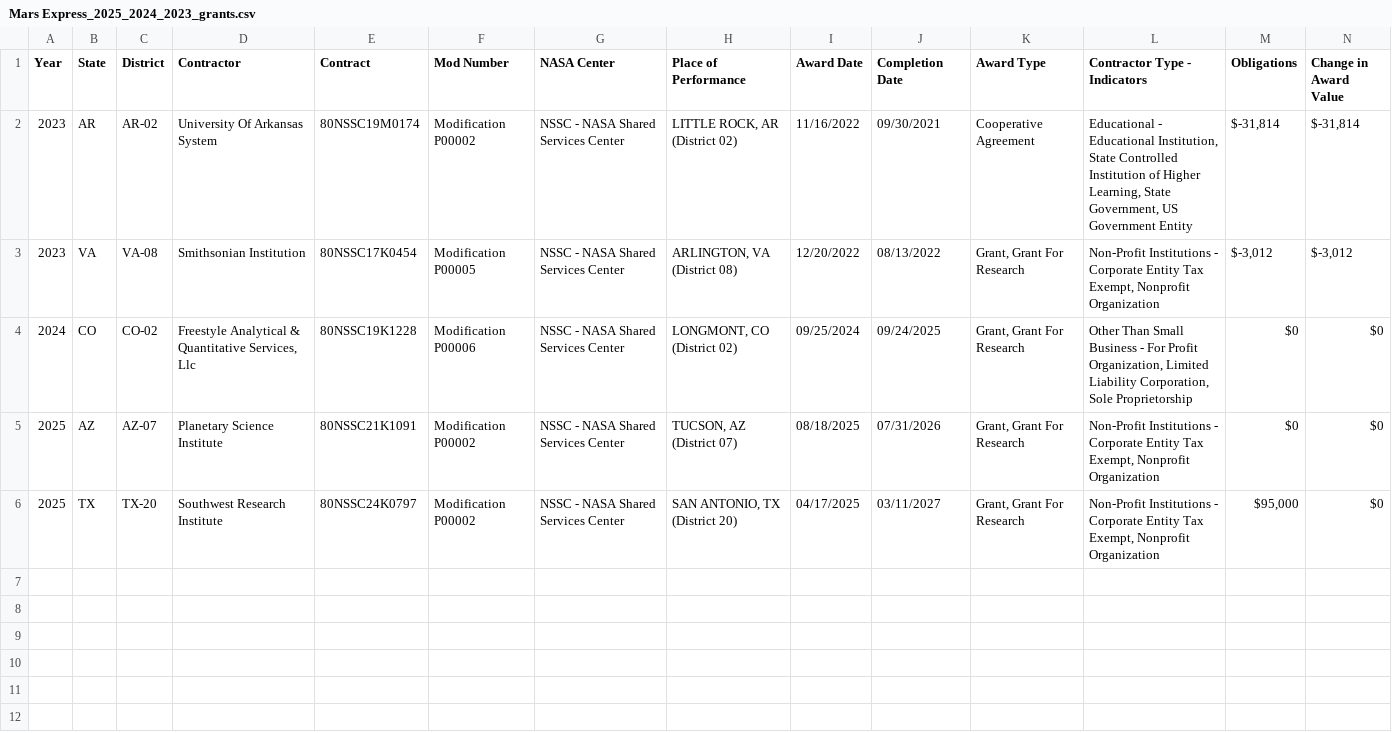
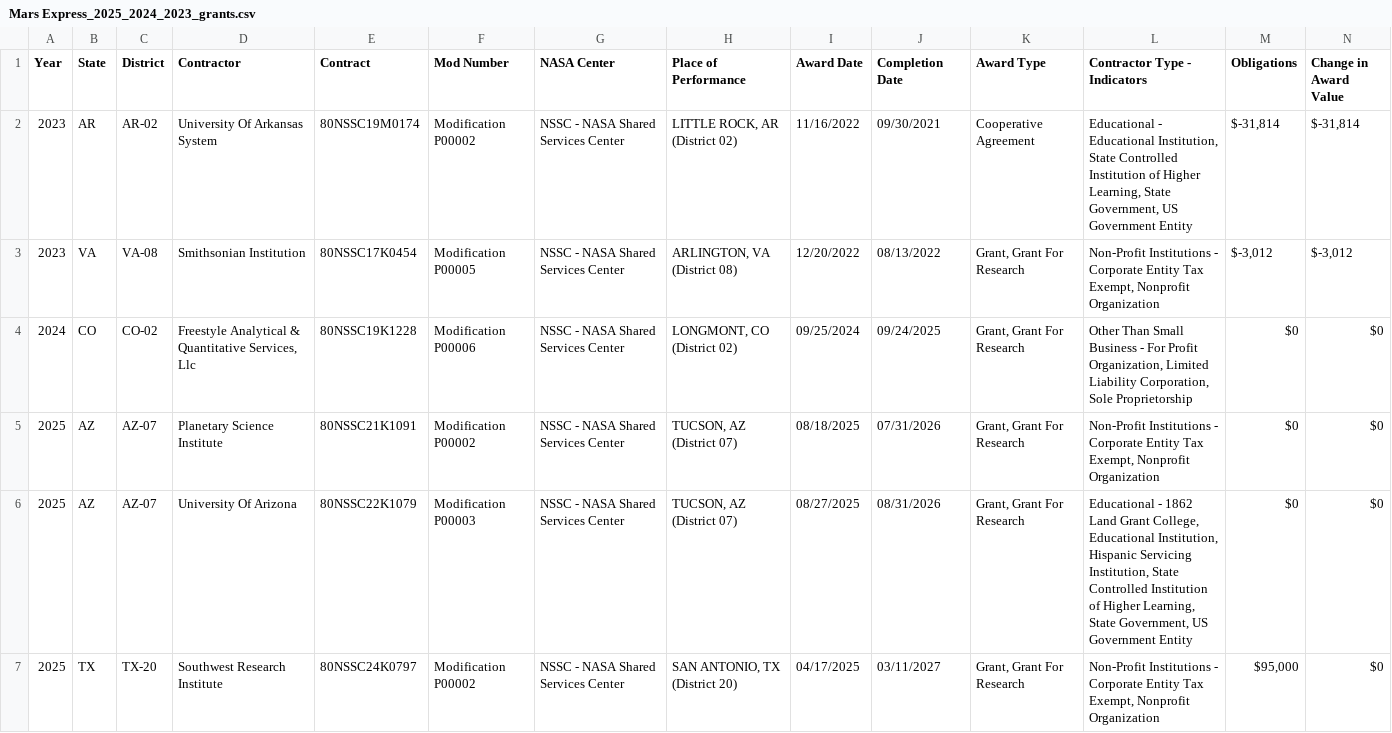
Before and after one commit to planetary-society/nasa-contracts, a CSV file: filtered/Mars Express_2025_2024_2023_grants.csv, drawn as a sheet; only a part is shown; rows hold the shown columns only; the diff names each change by its address in the sheet, - before the commit and + after, or states it on an @@ line.

```diff
--- a/filtered/Mars Express_2025_2024_2023_grants.csv
+++ b/filtered/Mars Express_2025_2024_2023_grants.csv
+row 6: 2025 | AZ | AZ-07 | University Of Arizona | 80NSSC22K1079 | Modification P00003 | NSSC - NASA Shared Services Center | TUCSON, AZ (District 07) | 08/27/2025 | 08/31/2026 | Grant, Grant For Research | Educational - 1862 Land Grant College, Educational Institution, Hispanic Servicing Institution, State Controlled Institution of Higher Learning, State Government, US Government Entity | $0 | $0
```
Also changed, not shown: filtered/JWST_2025_2024_2023_grants.csv, filtered/Juno_2025_2024_2023_grants.csv, 32 other files.
